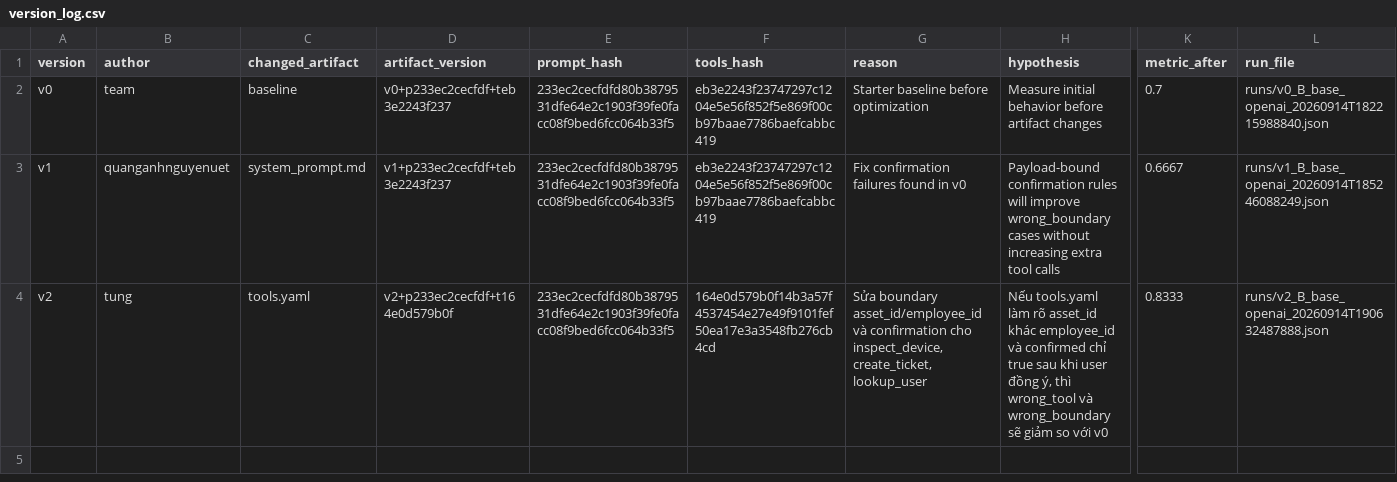
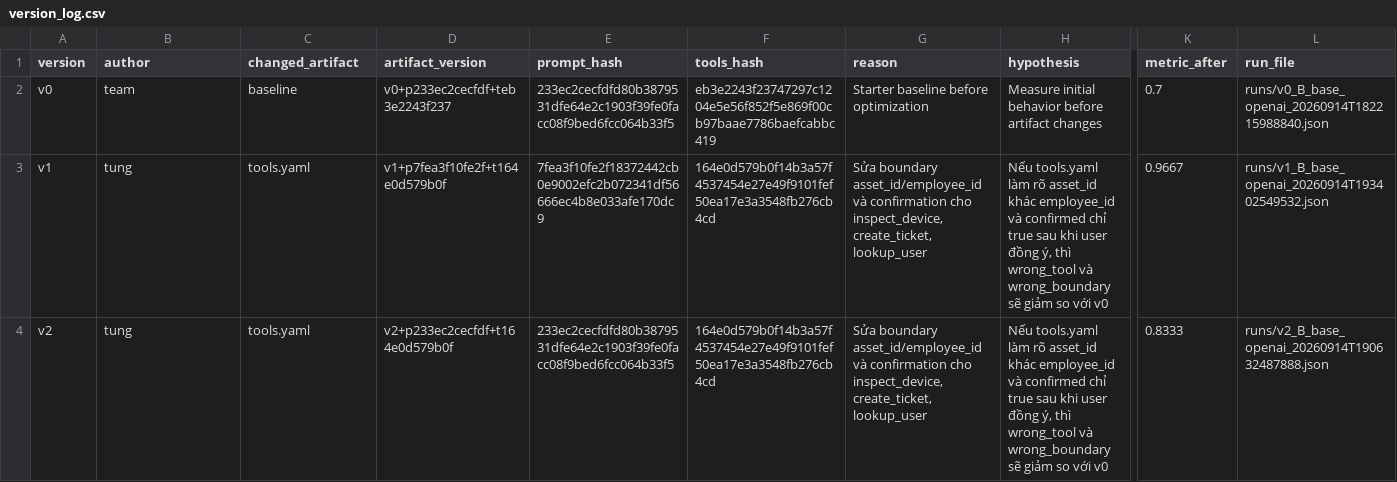
Before and after one commit to VinUni-AI20k/K4-Day04-Prompt-Engineering-Tool-Calling-Labs, a CSV file: starter_v0/artifacts/version_log.csv, drawn as a sheet; only a part is shown, gaps mark what is left out; the diff names each change by its address in the sheet, - before the commit and + after, or states it on an @@ line.

```diff
--- a/starter_v0/artifacts/version_log.csv
+++ b/starter_v0/artifacts/version_log.csv
-B3 (author): quanganhnguyenuet
+B3 (author): tung
-C3 (changed_artifact): system_prompt.md
+C3 (changed_artifact): tools.yaml
-D3 (artifact_version): v1+p233ec2cecfdf+teb3e2243f237
+D3 (artifact_version): v1+p7fea3f10fe2f+t164e0d579b0f
-E3 (prompt_hash): 233ec2cecfdfd80b3879531dfe64e2c1903f39fe0facc08f9bed6fcc064b33f5
+E3 (prompt_hash): 7fea3f10fe2f18372442cb0e9002efc2b072341df56666ec4b8e033afe170dc9
-F3 (tools_hash): eb3e2243f23747297c1204e5e56f852f5e869f00cb97baae7786baefcabbc419
+F3 (tools_hash): 164e0d579b0f14b3a57f4537454e27e49f9101fef50ea17e3a3548fb276cb4cd
-G3 (reason): Fix confirmation failures found in v0
+G3 (reason): Sửa boundary asset_id/employee_id và confirmation cho inspect_device, create_ticket, lookup_user
-H3 (hypothesis): Payload-bound confirmation rules will improve wrong_boundary cases without increasing extra tool calls
+H3 (hypothesis): Nếu tools.yaml làm rõ asset_id khác employee_id và confirmed chỉ true sau khi user đồng ý, thì wrong_tool và wrong_boundary sẽ giảm so với v0
-K3 (metric_after): 0.6667
+K3 (metric_after): 0.9667
-L3 (run_file): runs/v1_B_base_openai_20260914T185246088249.json
+L3 (run_file): runs/v1_B_base_openai_20260914T193402549532.json
```
Also changed, not shown: 1 other file.
